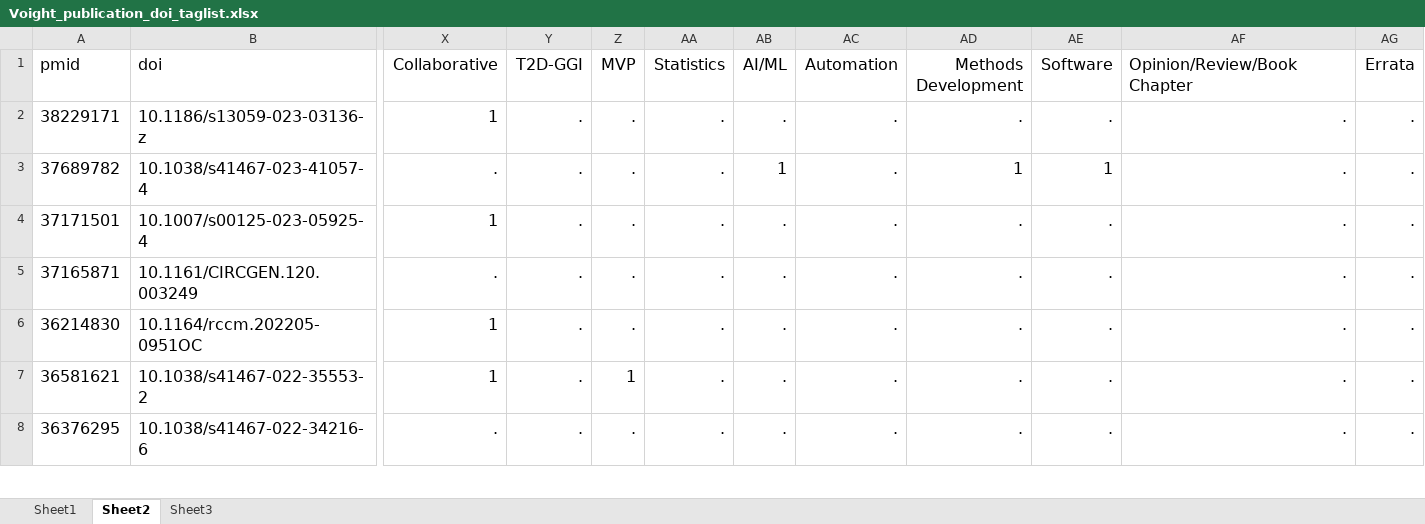
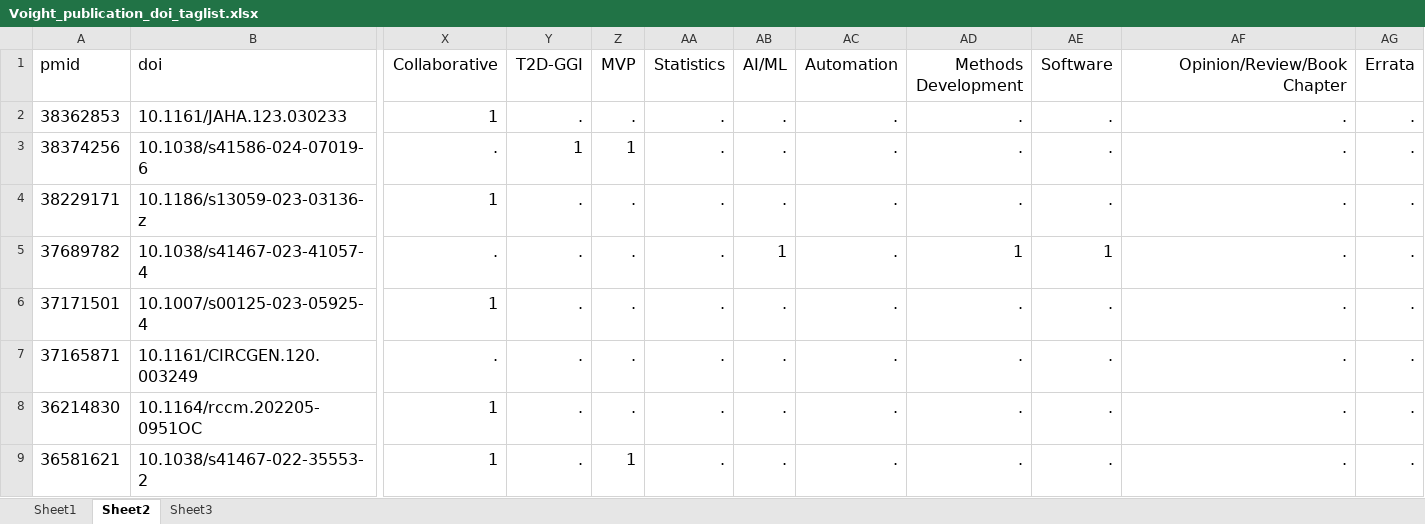
Before and after one commit to bvoightlab/bvoightlab.github.io, an Excel workbook: mydata/Voight_publication_doi_taglist.xlsx, sheet Sheet2, drawn as a sheet; only a part is shown, gaps mark what is left out; the shorter side is filled out with more unchanged rows; values as stored, in another font and other column widths than the file's, no borders; rows hold the shown columns only; the diff names each change by its address in the sheet, - before the commit and + after, or states it on an @@ line.

```diff
--- a/mydata/Voight_publication_doi_taglist.xlsx (sheet Sheet2)
+++ b/mydata/Voight_publication_doi_taglist.xlsx (sheet Sheet2)
-AF1 alignment: left
+AF1 alignment: right
+row 2: 38362853 | 10.1161/JAHA.123.030233 | 1 | . | . | . | . | . | . | . | . | .
+row 3: 38374256 | 10.1038/s41586-024-07019-6 | . | 1 | 1 | . | . | . | . | . | . | .
```
Also changed, not shown: 9 other files.
